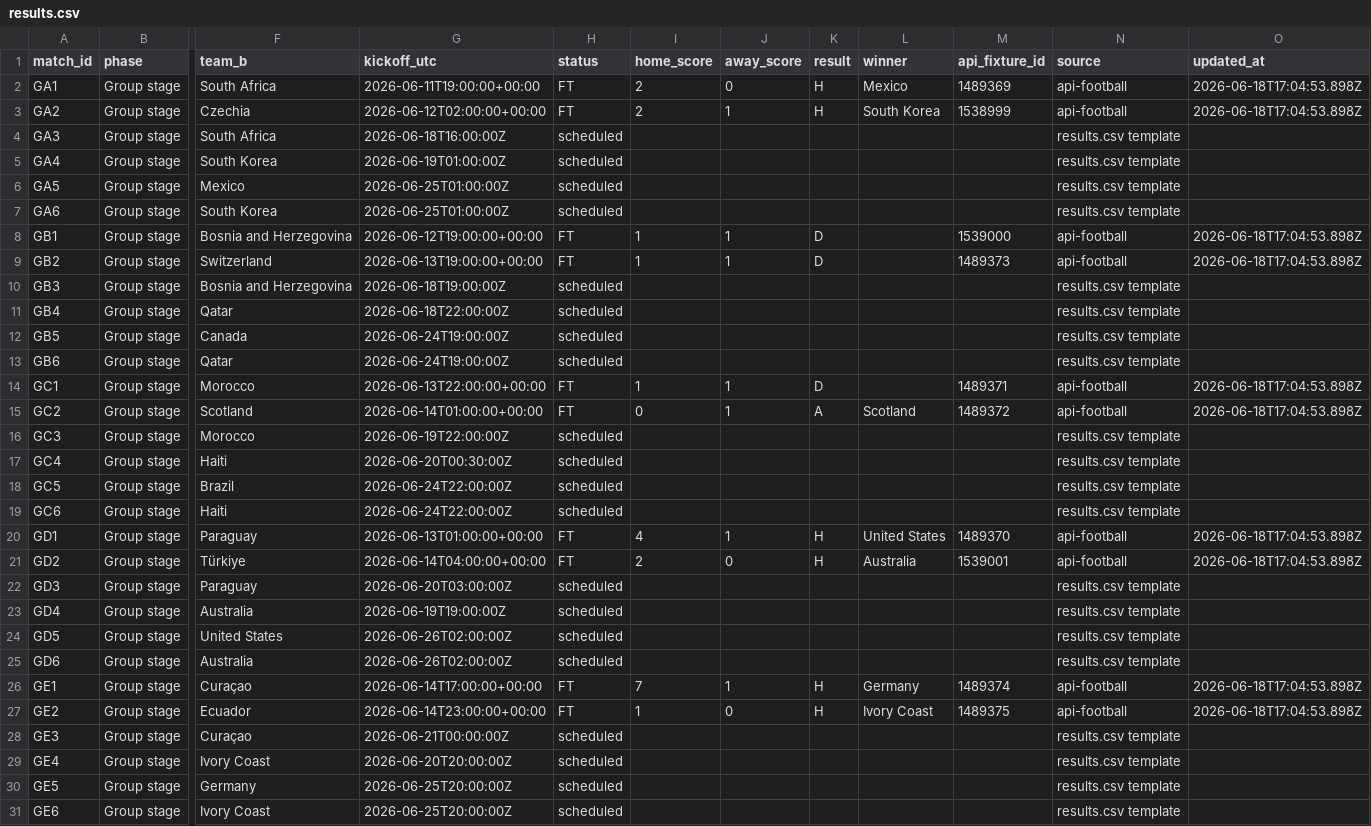
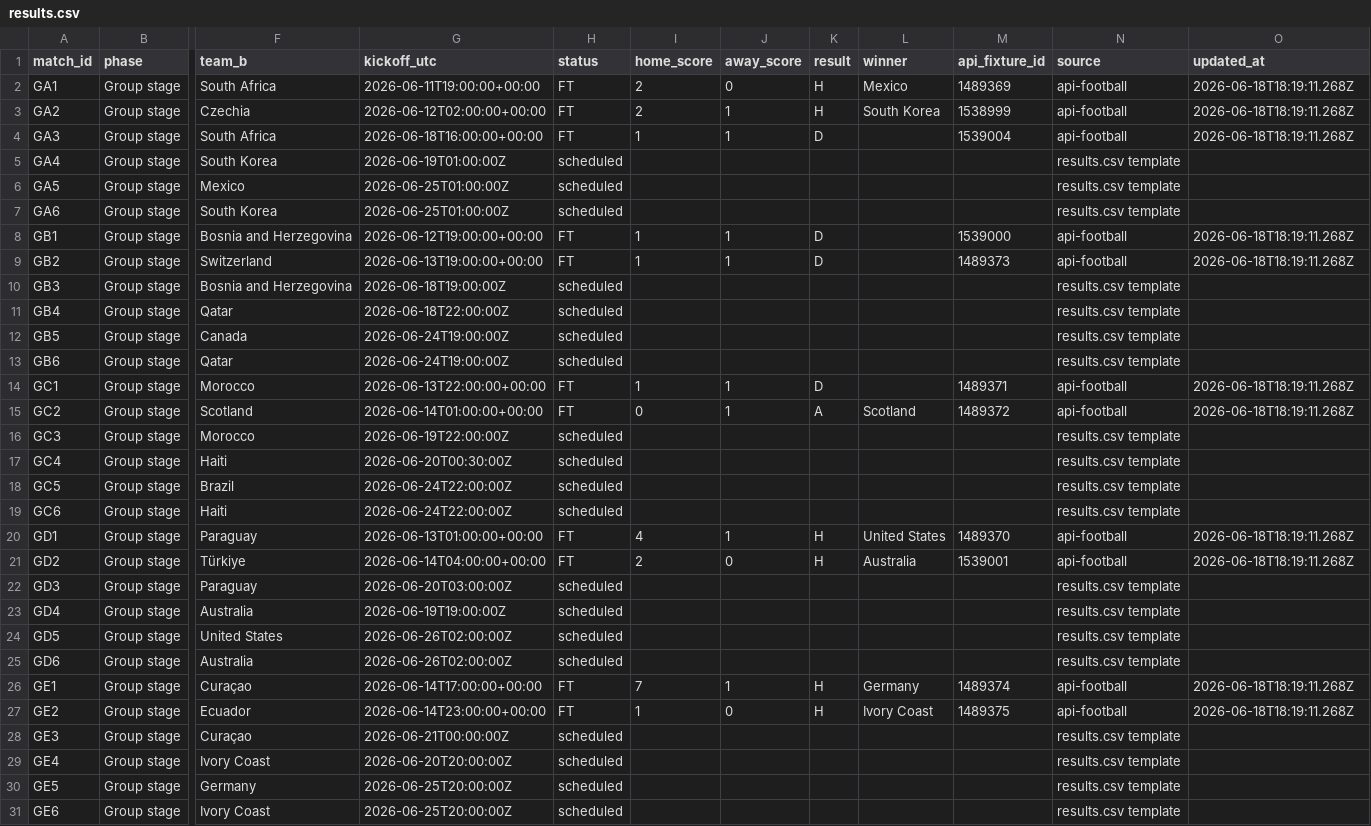
Before and after one commit to 10-01/rolln-world-cup-benchmark, a CSV file: public/data/results.csv, drawn as a sheet; only a part is shown, gaps mark what is left out; the diff covers the shown part only; the diff names each change by its address in the sheet, - before the commit and + after, or states it on an @@ line.

Commit message:
Update World Cup benchmark results

```diff
--- a/public/data/results.csv
+++ b/public/data/results.csv
-O2:O3 (updated_at): 2026-06-18T17:04:53.898Z
+O2:O3 (updated_at): 2026-06-18T18:19:11.268Z
-G4 (kickoff_utc): 2026-06-18T16:00:00Z
+G4 (kickoff_utc): 2026-06-18T16:00:00+00:00
-H4 (status): scheduled
+H4 (status): FT
-I4 (home_score): (empty)
+I4 (home_score): 1
-J4 (away_score): (empty)
+J4 (away_score): 1
-K4 (result): (empty)
+K4 (result): D
-M4 (api_fixture_id): (empty)
+M4 (api_fixture_id): 1539004
-N4 (source): results.csv template
+N4 (source): api-football
-O4 (updated_at): (empty)
+O4 (updated_at): 2026-06-18T18:19:11.268Z
-O8:O9 (updated_at): 2026-06-18T17:04:53.898Z
+O8:O9 (updated_at): 2026-06-18T18:19:11.268Z
-O14:O15 (updated_at): 2026-06-18T17:04:53.898Z
+O14:O15 (updated_at): 2026-06-18T18:19:11.268Z
-O20:O21 (updated_at): 2026-06-18T17:04:53.898Z
+O20:O21 (updated_at): 2026-06-18T18:19:11.268Z
-O26:O27 (updated_at): 2026-06-18T17:04:53.898Z
+O26:O27 (updated_at): 2026-06-18T18:19:11.268Z
```
Also changed, not shown: 14 edited cells elsewhere in this file, 2 other files.
